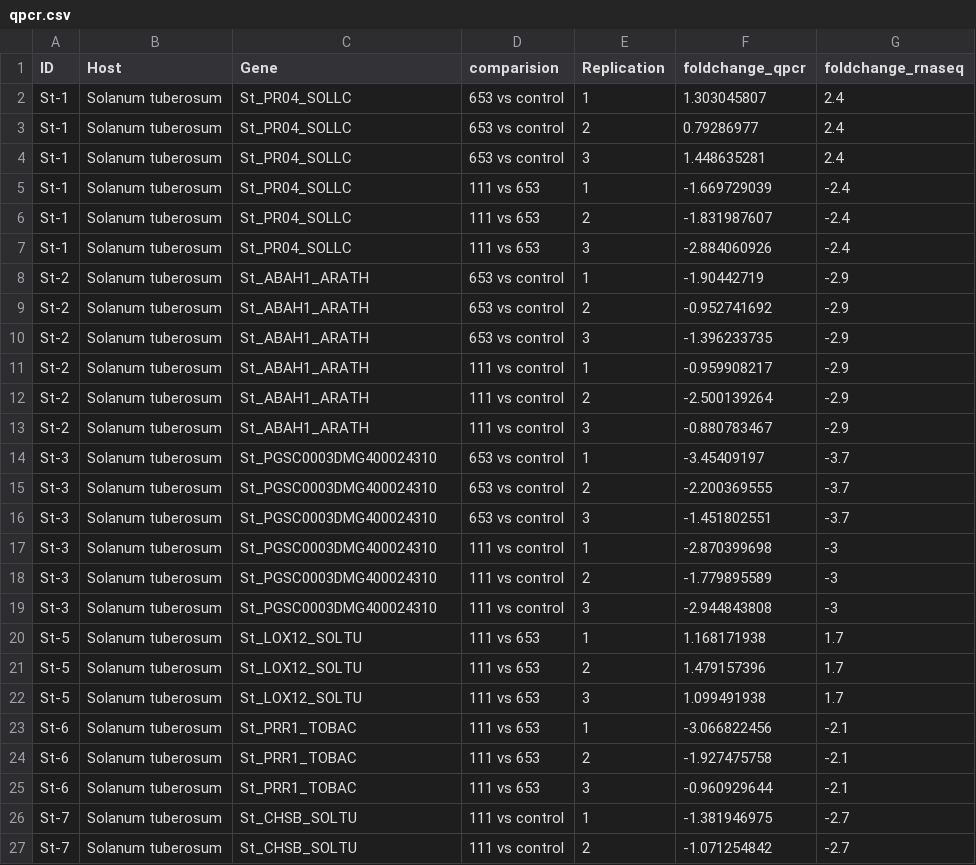
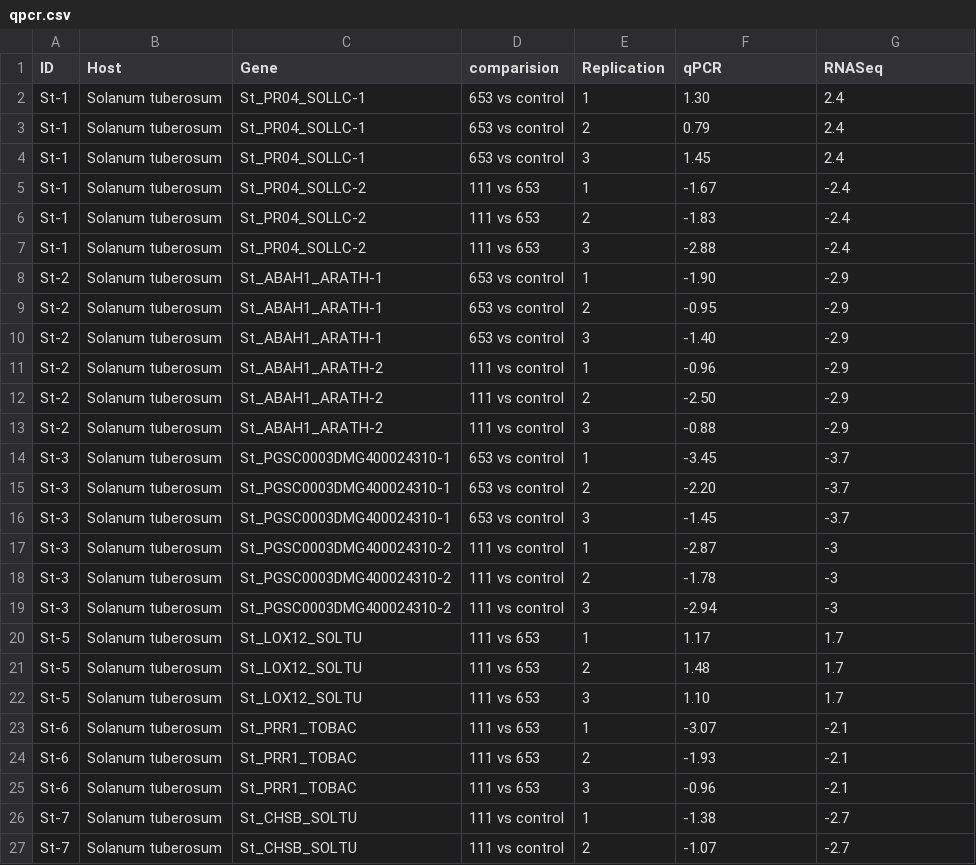
Before and after one commit to gcsudha/RNA-seq, a CSV file: qPCR validation/qpcr.csv, drawn as a sheet; only a part is shown; the diff covers the shown part only.

```diff
--- a/qPCR validation/qpcr.csv
+++ b/qPCR validation/qpcr.csv
@@ -1,27 +1,27 @@
-ID,Host,Gene,comparision,Replication,foldchange_qpcr,foldchange_rnaseq
-St-1,Solanum tuberosum,St_PR04_SOLLC,653 vs control,1,1.303045807,2.4
-St-1,Solanum tuberosum,St_PR04_SOLLC,653 vs control,2,0.79286977,2.4
-St-1,Solanum tuberosum,St_PR04_SOLLC,653 vs control,3,1.448635281,2.4
-St-1,Solanum tuberosum,St_PR04_SOLLC,111 vs 653,1,-1.669729039,-2.4
-St-1,Solanum tuberosum,St_PR04_SOLLC,111 vs 653,2,-1.831987607,-2.4
-St-1,Solanum tuberosum,St_PR04_SOLLC,111 vs 653,3,-2.884060926,-2.4
-St-2,Solanum tuberosum,St_ABAH1_ARATH,653 vs control,1,-1.90442719,-2.9
-St-2,Solanum tuberosum,St_ABAH1_ARATH,653 vs control,2,-0.952741692,-2.9
-St-2,Solanum tuberosum,St_ABAH1_ARATH,653 vs control,3,-1.396233735,-2.9
-St-2,Solanum tuberosum,St_ABAH1_ARATH,111 vs control,1,-0.959908217,-2.9
-St-2,Solanum tuberosum,St_ABAH1_ARATH,111 vs control,2,-2.500139264,-2.9
-St-2,Solanum tuberosum,St_ABAH1_ARATH,111 vs control,3,-0.880783467,-2.9
-St-3,Solanum tuberosum,St_PGSC0003DMG400024310,653 vs control,1,-3.45409197,-3.7
-St-3,Solanum tuberosum,St_PGSC0003DMG400024310,653 vs control,2,-2.200369555,-3.7
-St-3,Solanum tuberosum,St_PGSC0003DMG400024310,653 vs control,3,-1.451802551,-3.7
-St-3,Solanum tuberosum,St_PGSC0003DMG400024310,111 vs control,1,-2.870399698,-3
-St-3,Solanum tuberosum,St_PGSC0003DMG400024310,111 vs control,2,-1.779895589,-3
-St-3,Solanum tuberosum,St_PGSC0003DMG400024310,111 vs control,3,-2.944843808,-3
-St-5,Solanum tuberosum,St_LOX12_SOLTU,111 vs 653,1,1.168171938,1.7
-St-5,Solanum tuberosum,St_LOX12_SOLTU,111 vs 653,2,1.479157396,1.7
-St-5,Solanum tuberosum,St_LOX12_SOLTU,111 vs 653,3,1.099491938,1.7
-St-6,Solanum tuberosum,St_PRR1_TOBAC,111 vs 653,1,-3.066822456,-2.1
-St-6,Solanum tuberosum,St_PRR1_TOBAC,111 vs 653,2,-1.927475758,-2.1
-St-6,Solanum tuberosum,St_PRR1_TOBAC,111 vs 653,3,-0.960929644,-2.1
-St-7,Solanum tuberosum,St_CHSB_SOLTU,111 vs control,1,-1.381946975,-2.7
-St-7,Solanum tuberosum,St_CHSB_SOLTU,111 vs control,2,-1.071254842,-2.7
+ID,Host,Gene,comparision,Replication,qPCR,RNASeq
+St-1,Solanum tuberosum,St_PR04_SOLLC-1,653 vs control,1,1.30,2.4
+St-1,Solanum tuberosum,St_PR04_SOLLC-1,653 vs control,2,0.79,2.4
+St-1,Solanum tuberosum,St_PR04_SOLLC-1,653 vs control,3,1.45,2.4
+St-1,Solanum tuberosum,St_PR04_SOLLC-2,111 vs 653,1,-1.67,-2.4
+St-1,Solanum tuberosum,St_PR04_SOLLC-2,111 vs 653,2,-1.83,-2.4
+St-1,Solanum tuberosum,St_PR04_SOLLC-2,111 vs 653,3,-2.88,-2.4
+St-2,Solanum tuberosum,St_ABAH1_ARATH-1,653 vs control,1,-1.90,-2.9
+St-2,Solanum tuberosum,St_ABAH1_ARATH-1,653 vs control,2,-0.95,-2.9
+St-2,Solanum tuberosum,St_ABAH1_ARATH-1,653 vs control,3,-1.40,-2.9
+St-2,Solanum tuberosum,St_ABAH1_ARATH-2,111 vs control,1,-0.96,-2.9
+St-2,Solanum tuberosum,St_ABAH1_ARATH-2,111 vs control,2,-2.50,-2.9
+St-2,Solanum tuberosum,St_ABAH1_ARATH-2,111 vs control,3,-0.88,-2.9
+St-3,Solanum tuberosum,St_PGSC0003DMG400024310-1,653 vs control,1,-3.45,-3.7
+St-3,Solanum tuberosum,St_PGSC0003DMG400024310-1,653 vs control,2,-2.20,-3.7
+St-3,Solanum tuberosum,St_PGSC0003DMG400024310-1,653 vs control,3,-1.45,-3.7
+St-3,Solanum tuberosum,St_PGSC0003DMG400024310-2,111 vs control,1,-2.87,-3
+St-3,Solanum tuberosum,St_PGSC0003DMG400024310-2,111 vs control,2,-1.78,-3
+St-3,Solanum tuberosum,St_PGSC0003DMG400024310-2,111 vs control,3,-2.94,-3
+St-5,Solanum tuberosum,St_LOX12_SOLTU,111 vs 653,1,1.17,1.7
+St-5,Solanum tuberosum,St_LOX12_SOLTU,111 vs 653,2,1.48,1.7
+St-5,Solanum tuberosum,St_LOX12_SOLTU,111 vs 653,3,1.10,1.7
+St-6,Solanum tuberosum,St_PRR1_TOBAC,111 vs 653,1,-3.07,-2.1
+St-6,Solanum tuberosum,St_PRR1_TOBAC,111 vs 653,2,-1.93,-2.1
+St-6,Solanum tuberosum,St_PRR1_TOBAC,111 vs 653,3,-0.96,-2.1
+St-7,Solanum tuberosum,St_CHSB_SOLTU,111 vs control,1,-1.38,-2.7
+St-7,Solanum tuberosum,St_CHSB_SOLTU,111 vs control,2,-1.07,-2.7
```
Also changed, not shown: 82 edited cells elsewhere in this file, 2 other files.
